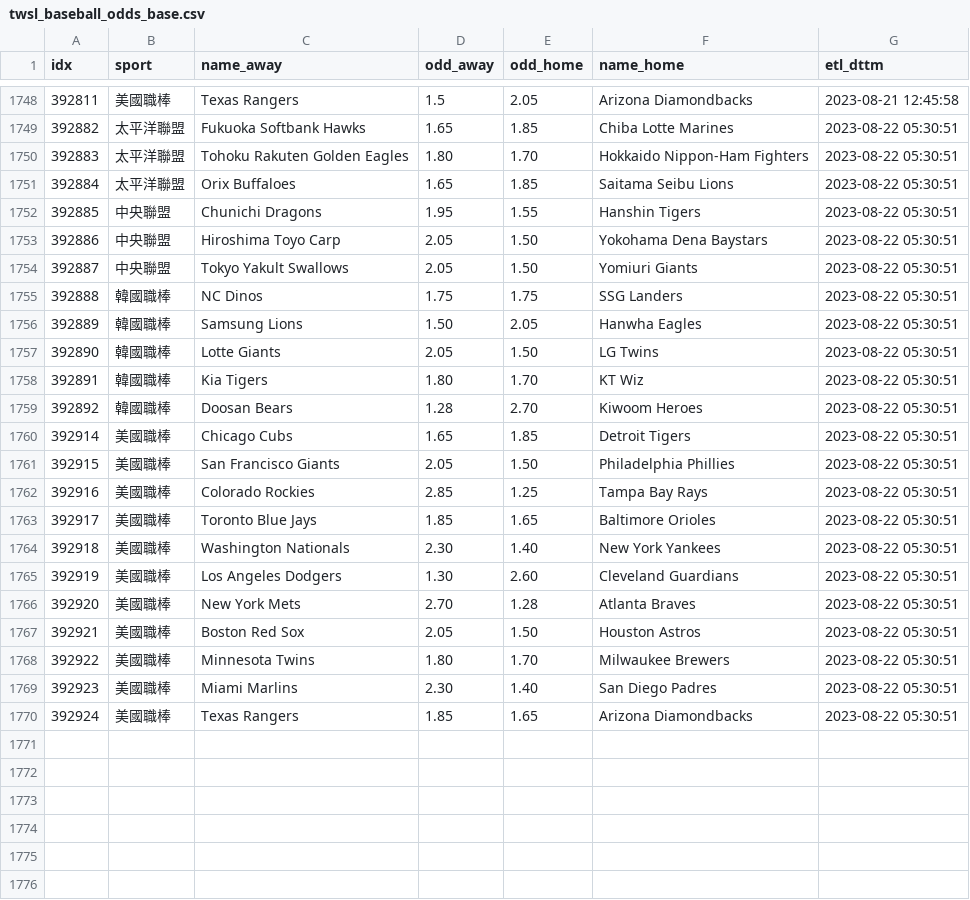
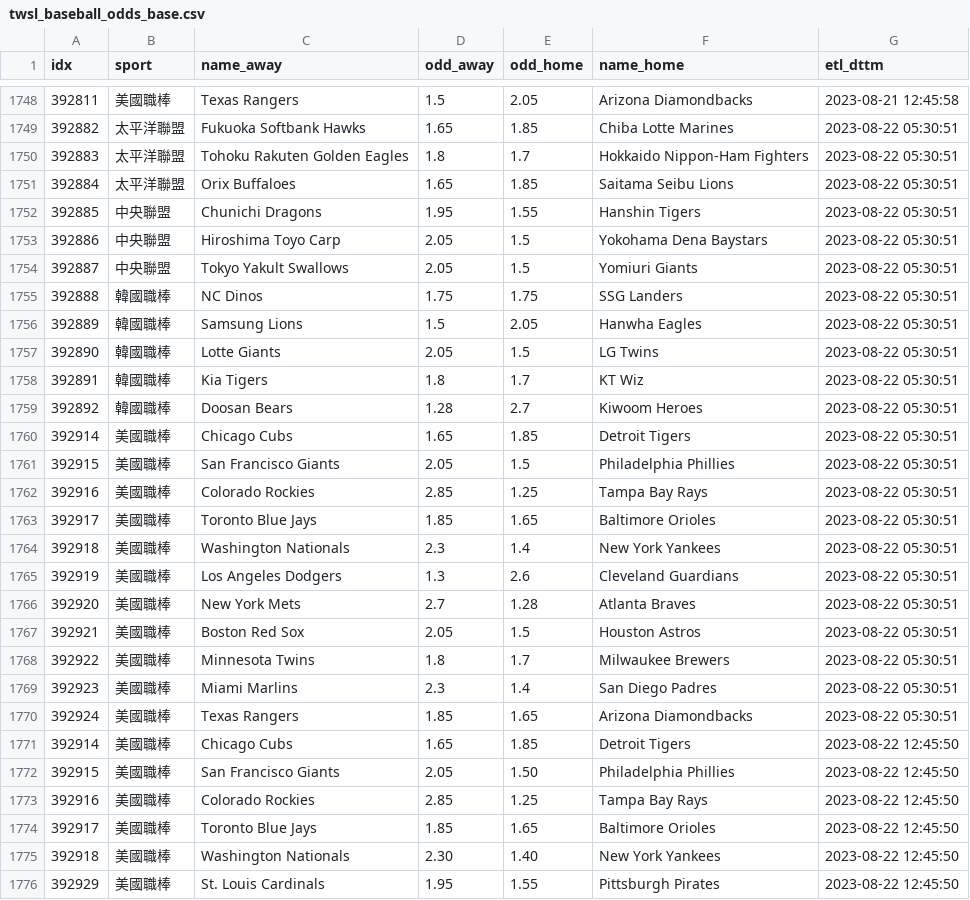
Before and after one commit to achilles0926/tw_sport_lottery, a CSV file: twsl_baseball_odds_base.csv, drawn as a sheet; only a part is shown, gaps mark what is left out; the diff covers the shown part only.

```diff
--- a/twsl_baseball_odds_base.csv
+++ b/twsl_baseball_odds_base.csv
@@ -1749,22 +1749,28 @@
 392882,太平洋聯盟,Fukuoka Softbank Hawks,1.65,1.85,Chiba Lotte Marines,2023-08-22 05:30:51
-392883,太平洋聯盟,Tohoku Rakuten Golden Eagles,1.80,1.70,Hokkaido Nippon-Ham Fighters,2023-08-22 05:30:51
+392883,太平洋聯盟,Tohoku Rakuten Golden Eagles,1.8,1.7,Hokkaido Nippon-Ham Fighters,2023-08-22 05:30:51
 392884,太平洋聯盟,Orix Buffaloes,1.65,1.85,Saitama Seibu Lions,2023-08-22 05:30:51
 392885,中央聯盟,Chunichi Dragons,1.95,1.55,Hanshin Tigers,2023-08-22 05:30:51
-392886,中央聯盟,Hiroshima Toyo Carp,2.05,1.50,Yokohama Dena Baystars,2023-08-22 05:30:51
-392887,中央聯盟,Tokyo Yakult Swallows,2.05,1.50,Yomiuri Giants,2023-08-22 05:30:51
+392886,中央聯盟,Hiroshima Toyo Carp,2.05,1.5,Yokohama Dena Baystars,2023-08-22 05:30:51
+392887,中央聯盟,Tokyo Yakult Swallows,2.05,1.5,Yomiuri Giants,2023-08-22 05:30:51
 392888,韓國職棒,NC Dinos,1.75,1.75,SSG Landers,2023-08-22 05:30:51
-392889,韓國職棒,Samsung Lions,1.50,2.05,Hanwha Eagles,2023-08-22 05:30:51
-392890,韓國職棒,Lotte Giants,2.05,1.50,LG Twins,2023-08-22 05:30:51
-392891,韓國職棒,Kia Tigers,1.80,1.70,KT Wiz,2023-08-22 05:30:51
-392892,韓國職棒,Doosan Bears,1.28,2.70,Kiwoom Heroes,2023-08-22 05:30:51
+392889,韓國職棒,Samsung Lions,1.5,2.05,Hanwha Eagles,2023-08-22 05:30:51
+392890,韓國職棒,Lotte Giants,2.05,1.5,LG Twins,2023-08-22 05:30:51
+392891,韓國職棒,Kia Tigers,1.8,1.7,KT Wiz,2023-08-22 05:30:51
+392892,韓國職棒,Doosan Bears,1.28,2.7,Kiwoom Heroes,2023-08-22 05:30:51
 392914,美國職棒,Chicago Cubs,1.65,1.85,Detroit Tigers,2023-08-22 05:30:51
-392915,美國職棒,San Francisco Giants,2.05,1.50,Philadelphia Phillies,2023-08-22 05:30:51
+392915,美國職棒,San Francisco Giants,2.05,1.5,Philadelphia Phillies,2023-08-22 05:30:51
 392916,美國職棒,Colorado Rockies,2.85,1.25,Tampa Bay Rays,2023-08-22 05:30:51
 392917,美國職棒,Toronto Blue Jays,1.85,1.65,Baltimore Orioles,2023-08-22 05:30:51
-392918,美國職棒,Washington Nationals,2.30,1.40,New York Yankees,2023-08-22 05:30:51
-392919,美國職棒,Los Angeles Dodgers,1.30,2.60,Cleveland Guardians,2023-08-22 05:30:51
-392920,美國職棒,New York Mets,2.70,1.28,Atlanta Braves,2023-08-22 05:30:51
-392921,美國職棒,Boston Red Sox,2.05,1.50,Houston Astros,2023-08-22 05:30:51
-392922,美國職棒,Minnesota Twins,1.80,1.70,Milwaukee Brewers,2023-08-22 05:30:51
-392923,美國職棒,Miami Marlins,2.30,1.40,San Diego Padres,2023-08-22 05:30:51
+392918,美國職棒,Washington Nationals,2.3,1.4,New York Yankees,2023-08-22 05:30:51
+392919,美國職棒,Los Angeles Dodgers,1.3,2.6,Cleveland Guardians,2023-08-22 05:30:51
+392920,美國職棒,New York Mets,2.7,1.28,Atlanta Braves,2023-08-22 05:30:51
+392921,美國職棒,Boston Red Sox,2.05,1.5,Houston Astros,2023-08-22 05:30:51
+392922,美國職棒,Minnesota Twins,1.8,1.7,Milwaukee Brewers,2023-08-22 05:30:51
+392923,美國職棒,Miami Marlins,2.3,1.4,San Diego Padres,2023-08-22 05:30:51
 392924,美國職棒,Texas Rangers,1.85,1.65,Arizona Diamondbacks,2023-08-22 05:30:51
+392914,美國職棒,Chicago Cubs,1.65,1.85,Detroit Tigers,2023-08-22 12:45:50
+392915,美國職棒,San Francisco Giants,2.05,1.50,Philadelphia Phillies,2023-08-22 12:45:50
+392916,美國職棒,Colorado Rockies,2.85,1.25,Tampa Bay Rays,2023-08-22 12:45:50
+392917,美國職棒,Toronto Blue Jays,1.85,1.65,Baltimore Orioles,2023-08-22 12:45:50
+392918,美國職棒,Washington Nationals,2.30,1.40,New York Yankees,2023-08-22 12:45:50
+392929,美國職棒,St. Louis Cardinals,1.95,1.55,Pittsburgh Pirates,2023-08-22 12:45:50
```
Also changed, not shown: 6 added rows elsewhere in this file, twsl_baseball_odds_backup.csv, twsl_baseball_odds_new.csv.
